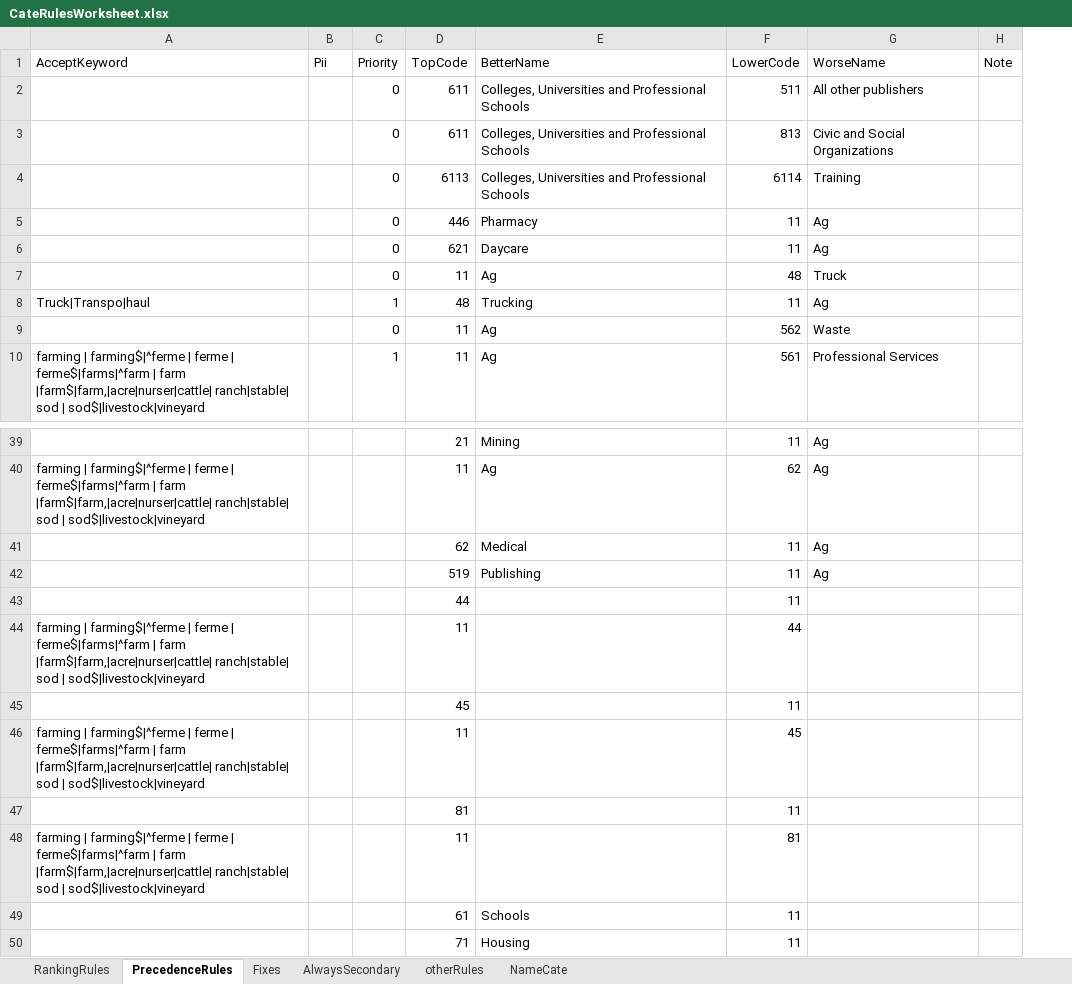
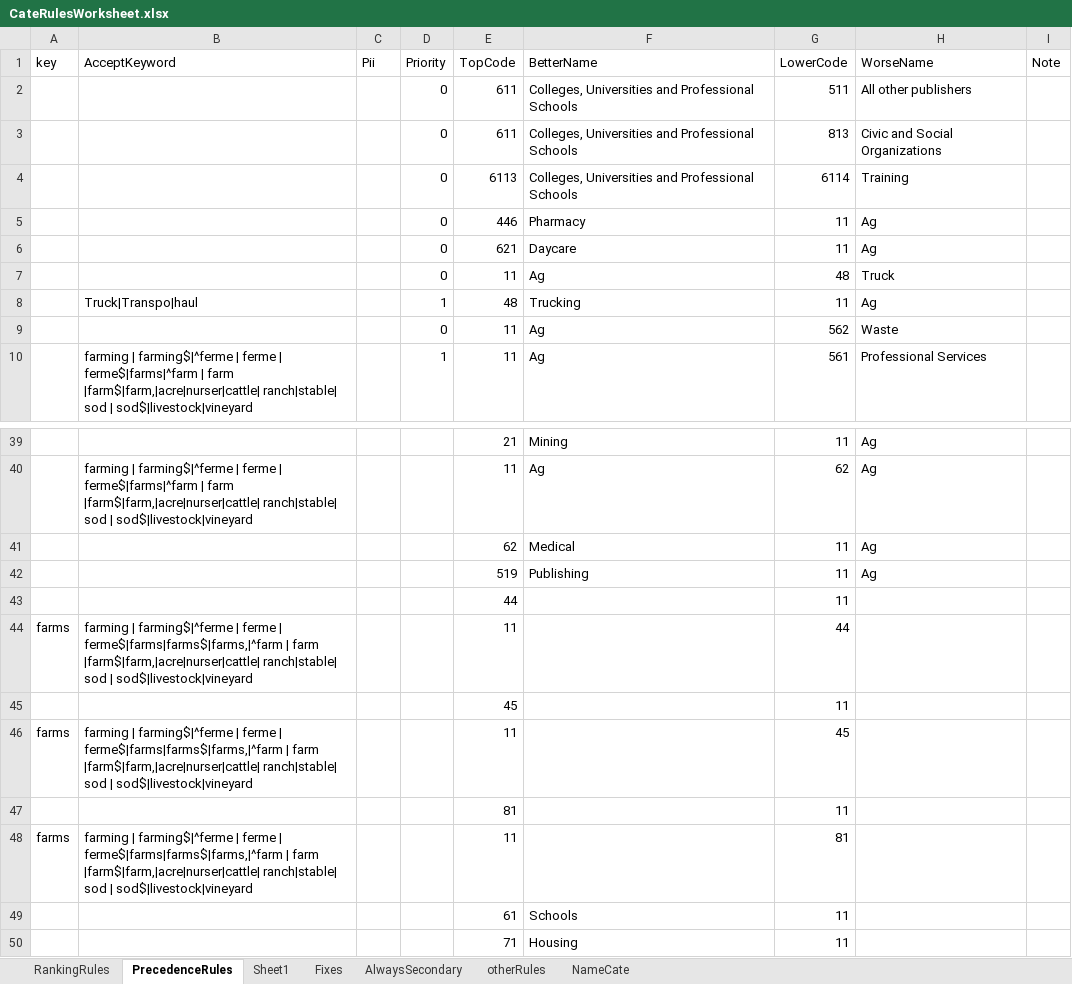
Before and after one commit to rel8edto/PublicDatasets, an Excel workbook: CateRulesWorksheet.xlsx, sheet PrecedenceRules, drawn as a sheet; only a part is shown, gaps mark what is left out; values as stored, in another font and other column widths than the file's, no borders; addresses are those after the commit; the diff names each change by its address in the sheet, - before the commit and + after, or states it on an @@ line.

Commit message:
Add files via upload

```diff
--- a/CateRulesWorksheet.xlsx (sheet PrecedenceRules)
+++ b/CateRulesWorksheet.xlsx (sheet PrecedenceRules)
+sheet tab: Sheet1
+column A (key), rows 44-48: farms |  | farms |  | farms
-B44 (AcceptKeyword): …ferme | ferme$|farms|^farm | farm…
+B44 (AcceptKeyword): …ferme | ferme$|farms|farms$|farms,|^farm | farm…
-B46 (AcceptKeyword): …ferme | ferme$|farms|^farm | farm…
+B46 (AcceptKeyword): …ferme | ferme$|farms|farms$|farms,|^farm | farm…
-B48 (AcceptKeyword): …ferme | ferme$|farms|^farm | farm…
+B48 (AcceptKeyword): …ferme | ferme$|farms|farms$|farms,|^farm | farm…
```
